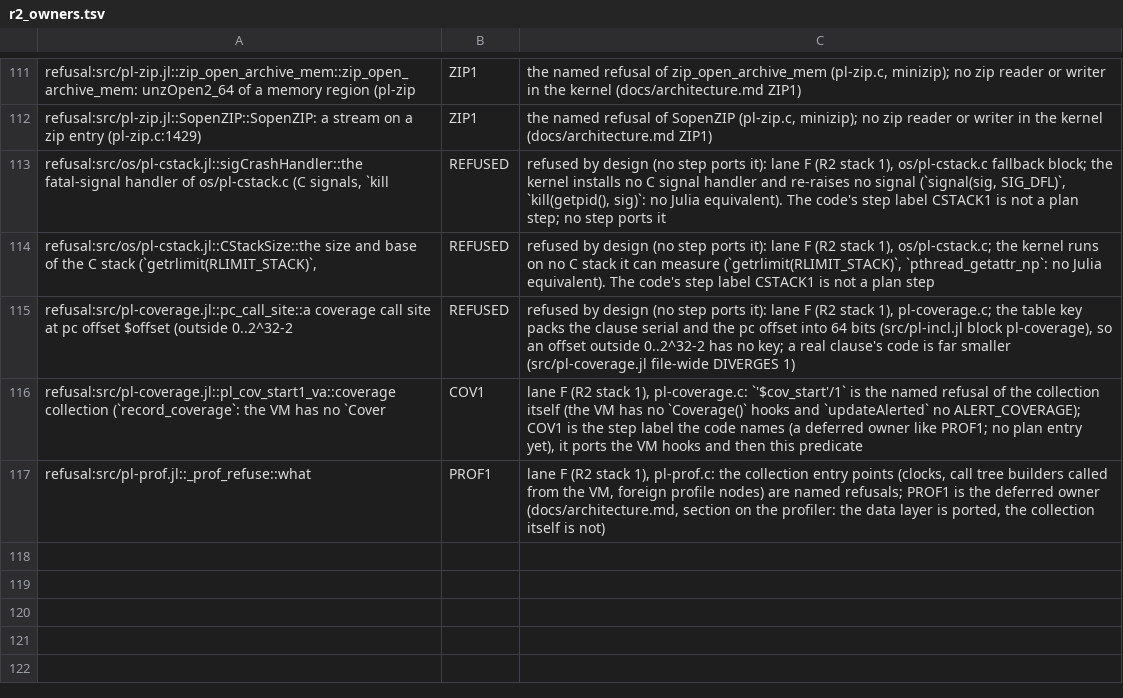
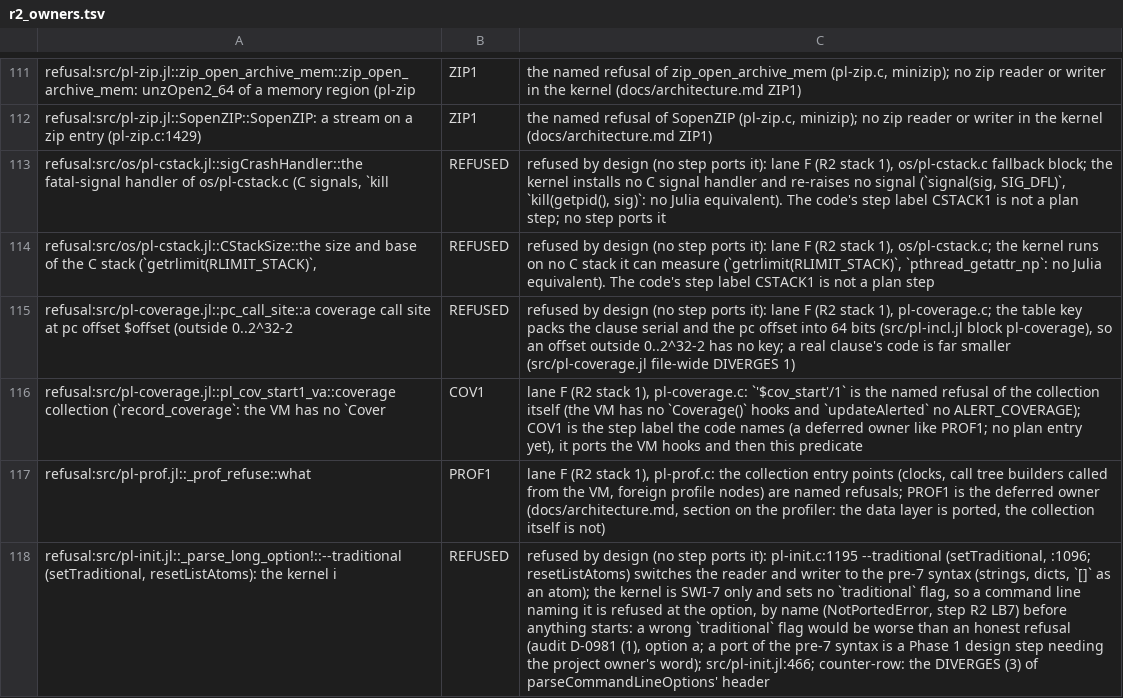
Before and after one commit to CognitiveSubstratesAI/LogicKernel, a TSV file: docs/r2_owners.tsv, drawn as a sheet; only a part is shown, gaps mark what is left out; the diff names each change by its address in the sheet, - before the commit and + after, or states it on an @@ line.

```diff
--- a/docs/r2_owners.tsv
+++ b/docs/r2_owners.tsv
+row 118: refusal:src/pl-init.jl::_parse_long_option!::--traditional (setTraditional, resetListAtoms): the kernel i | REFUSED | refused by design (no step ports it): pl-init.c:1195 --traditional (setTraditional, :1096; resetListAtoms) switches the reader and writer to the pre-7 syntax (strings, dicts, `[]` as an atom); the kernel is SWI-7 only and sets no `traditional` flag, so a command line naming it is refused at the option, by name (NotPortedError, step R2 LB7) before anything starts: a wrong `traditional` flag would be worse than an honest refusal (audit D-0981 (1), option a; a port of the pre-7 syntax is a Phase 1 design step needing the project owner's word); src/pl-init.jl:466; counter-row: the DIVERGES (3) of parseCommandLineOptions' header
```
